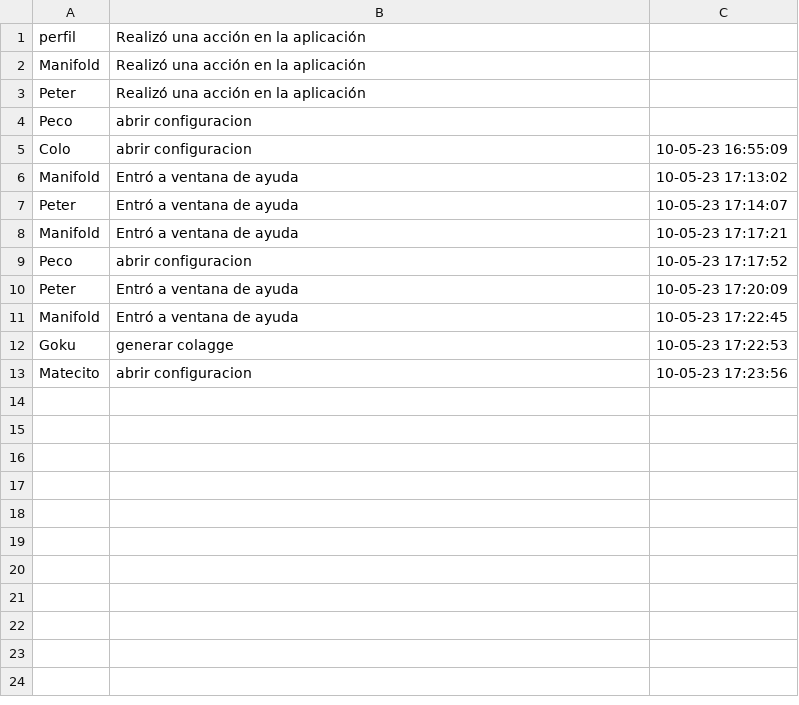
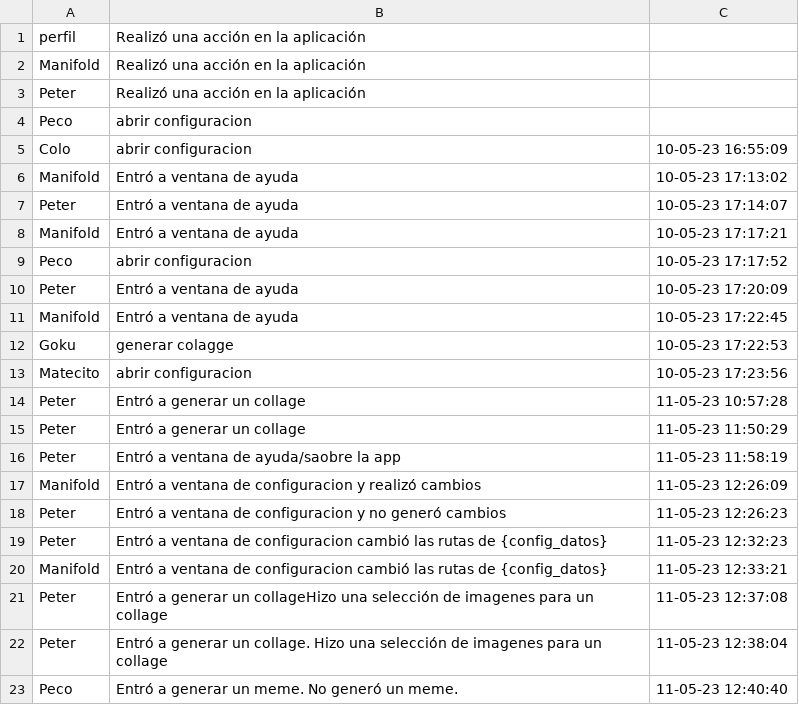
Before and after one commit to Petercantropvs/UNLPImage, a CSV file: unlpimage/registro_actividad.csv, drawn as a sheet; the diff names each change by its address in the sheet, - before the commit and + after, or states it on an @@ line.

Commit message:
aca va lo actual fecha 11/5 peco

```diff
--- a/unlpimage/registro_actividad.csv
+++ b/unlpimage/registro_actividad.csv
+row 14: Peter | Entró a generar un collage | 11-05-23 10:57:28
+row 15: Peter | Entró a generar un collage | 11-05-23 11:50:29
+row 16: Peter | Entró a ventana de ayuda/saobre la app | 11-05-23 11:58:19
+row 17: Manifold | Entró a ventana de configuracion y realizó cambios | 11-05-23 12:26:09
+row 18: Peter | Entró a ventana de configuracion y no generó cambios | 11-05-23 12:26:23
+row 19: Peter | Entró a ventana de configuracion cambió las rutas de {config_datos} | 11-05-23 12:32:23
+row 20: Manifold | Entró a ventana de configuracion cambió las rutas de {config_datos} | 11-05-23 12:33:21
+row 21: Peter | Entró a generar un collageHizo una selección de imagenes para un collage | 11-05-23 12:37:08
+row 22: Peter | Entró a generar un collage. Hizo una selección de imagenes para un collage | 11-05-23 12:38:04
+row 23: Peco | Entró a generar un meme. No generó un meme. | 11-05-23 12:40:40
```
Also changed, not shown: 5 other files.
